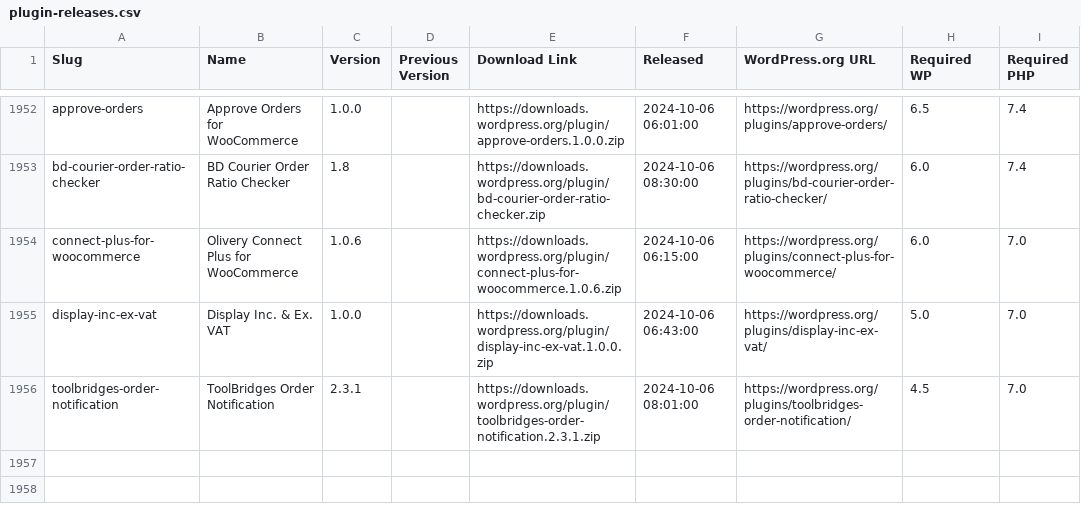
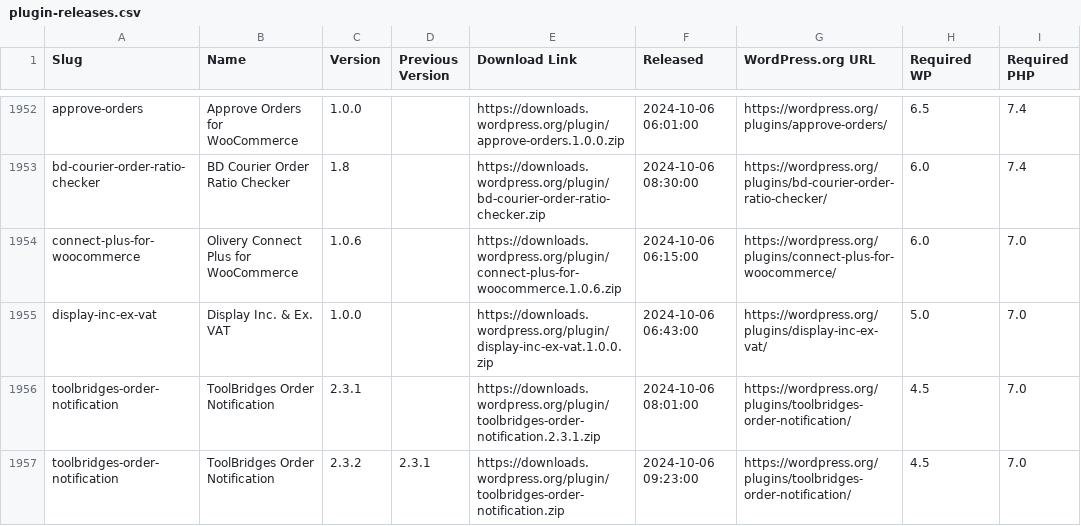
Before and after one commit to dd32/wp-public-data, a CSV file: plugin-releases.csv, drawn as a sheet; only a part is shown, gaps mark what is left out.

```diff
--- a/plugin-releases.csv
+++ b/plugin-releases.csv
@@ -1956 +1956,2 @@ display-inc-ex-vat,"Display Inc. & Ex. VAT",1.0.0,,https://downloads.wordpress.o
 toolbridges-order-notification,"ToolBridges Order Notification",2.3.1,,https://downloads.wordpress.org/plugin/toolbridges-order-notification.2.3.1.zip,"2024-10-06 08:01:00",https://wordpress.org/plugins/toolbridges-order-notification/,4.5,7.0
+toolbridges-order-notification,"ToolBridges Order Notification",2.3.2,2.3.1,https://downloads.wordpress.org/plugin/toolbridges-order-notification.zip,"2024-10-06 09:23:00",https://wordpress.org/plugins/toolbridges-order-notification/,4.5,7.0
```
Also changed, not shown: 2 other files.
